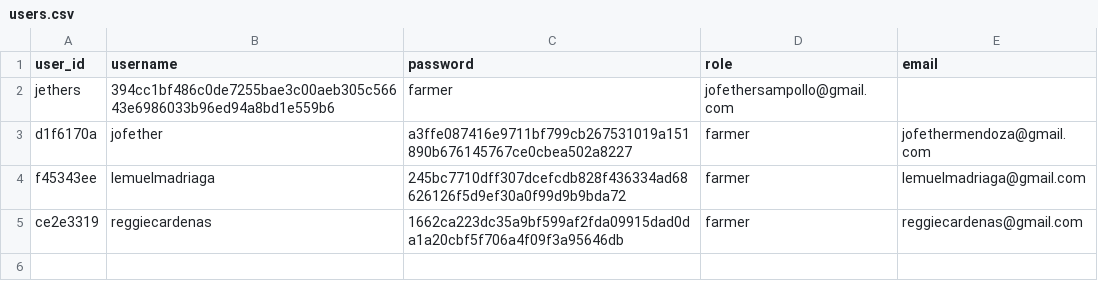
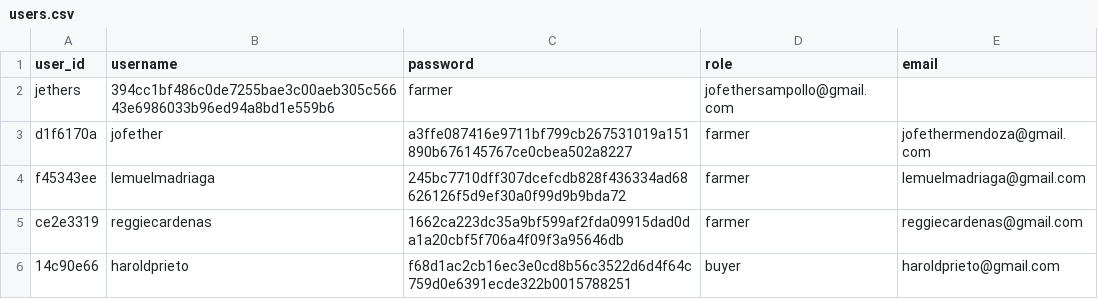
Before and after one commit to lemmadriaga/farmgate, a CSV file: data/users.csv, drawn as a sheet; the diff names each change by its address in the sheet, - before the commit and + after, or states it on an @@ line.

```diff
--- a/data/users.csv
+++ b/data/users.csv
+row 6: 14c90e66 | haroldprieto | f68d1ac2cb16ec3e0cd8b56c3522d6d4f64c759d0e6391ecde322b0015788251 | buyer | haroldprieto@gmail.com
```
Also changed, not shown: 4 other files.
